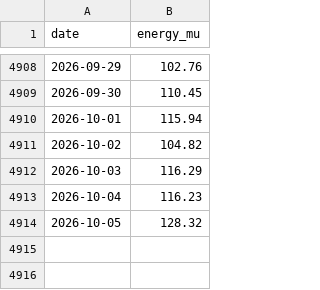
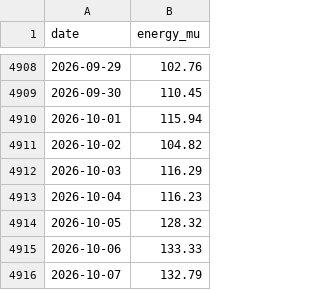
Before and after one commit to anshajshukla/Load-Forecasting, a CSV file: data/posoco/delhi_daily.csv, drawn as a sheet; only a part is shown, gaps mark what is left out.

```diff
--- a/data/posoco/delhi_daily.csv
+++ b/data/posoco/delhi_daily.csv
@@ -4914 +4914,3 @@ date,energy_mu
 2026-10-05,128.32
+2026-10-06,133.33
+2026-10-07,132.79
```
Also changed, not shown: reports/live/forecasts.csv, 1 other file.
